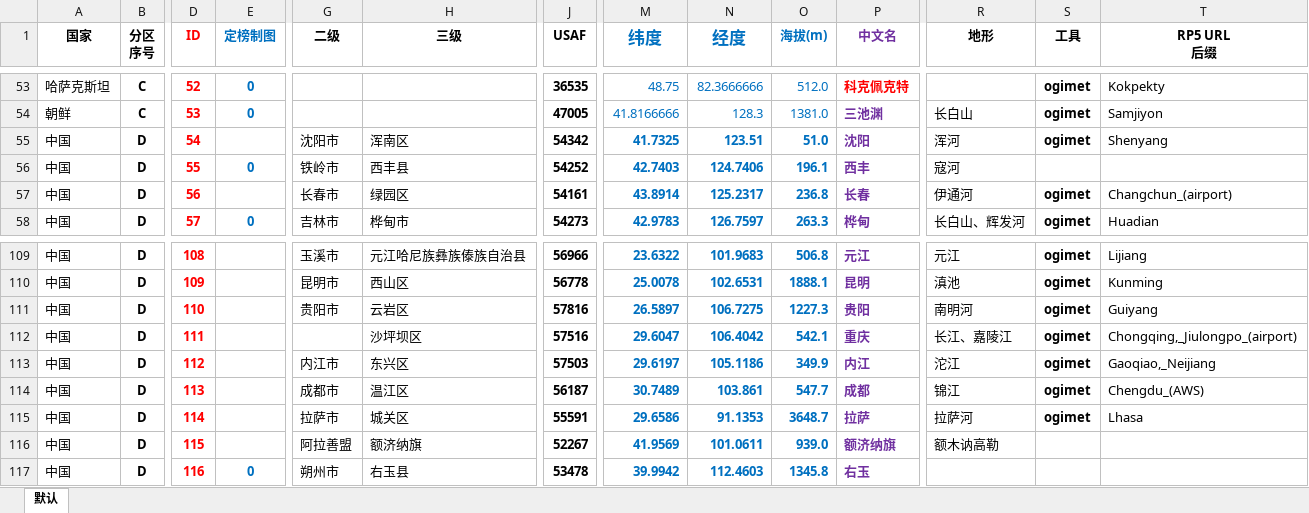
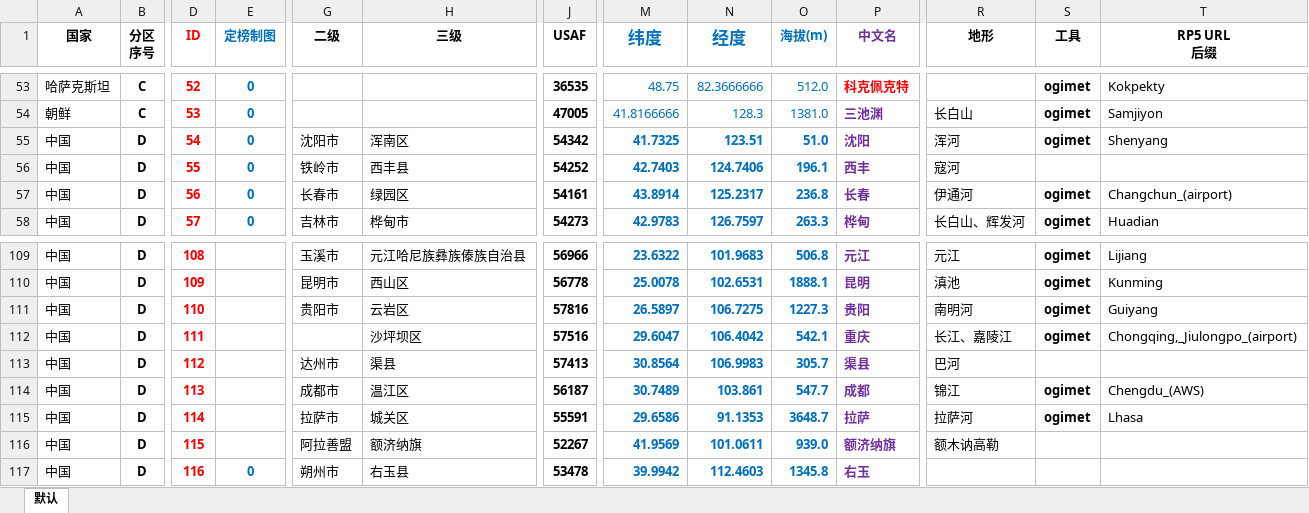
Before and after one commit to qkvkql/default, an Excel workbook: 气象/站点信息.xlsx, sheet 默认, drawn as a sheet; only a part is shown, gaps mark what is left out; values as stored, in another font and other column widths than the file's, no borders; conditional formats not drawn; the diff names each change by its address in the sheet, - before the commit and + after, or states it on an @@ line.

```diff
--- a/气象/站点信息.xlsx (sheet 默认)
+++ b/气象/站点信息.xlsx (sheet 默认)
-E55 (定榜制图): (empty)
+E55 (定榜制图): 0
-E57 (定榜制图): (empty)
+E57 (定榜制图): 0
-G113 (二级): 内江市
+G113 (二级): 达州市
-H113 (三级): 东兴区
+H113 (三级): 渠县
-J113 (USAF): 57503
+J113 (USAF): 57413
-M113 (纬度): 29.6197
+M113 (纬度): 30.8564
-N113 (经度): 105.1186
+N113 (经度): 106.9983
-O113 (海拔(m)): 349.9
+O113 (海拔(m)): 305.7
-P113 (中文名): 内江
+P113 (中文名): 渠县
-R113 (地形): 沱江
+R113 (地形): 巴河
-S113 (工具): ogimet
+S113 (工具): (empty)
-T113 (RP5 URL 后缀): Gaoqiao,_Neijiang
+T113 (RP5 URL 后缀): (empty)
```
Also changed, not shown: 气象/站点记录.xlsm, 1 other file.
